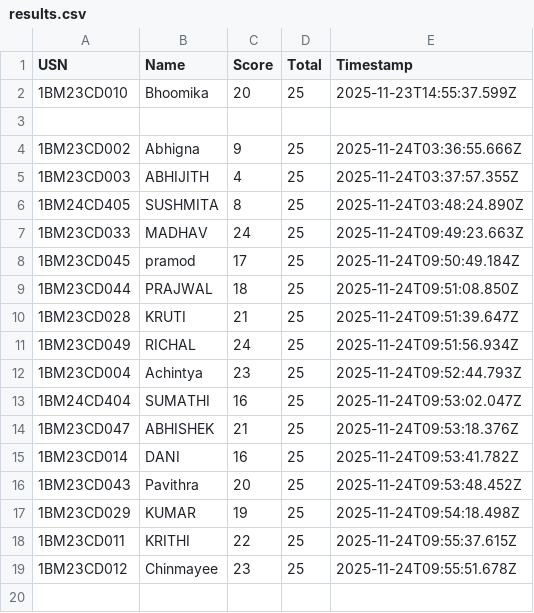
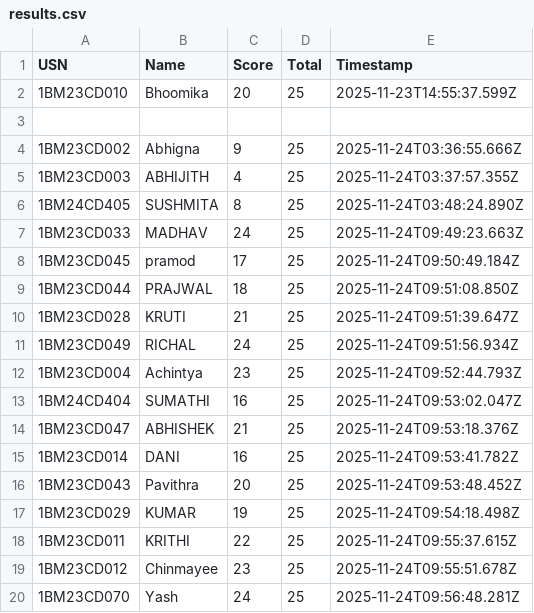
Before and after one commit to Kalyancds/time-series-quiz, a CSV file: results.csv, drawn as a sheet.

Commit message:
Append to results.csv

```diff
--- a/results.csv
+++ b/results.csv
@@ -19 +19,2 @@ USN,Name,Score,Total,Timestamp
 1BM23CD012,Chinmayee,23,25,2025-11-24T09:55:51.678Z
+1BM23CD070,Yash,24,25,2025-11-24T09:56:48.281Z
```
